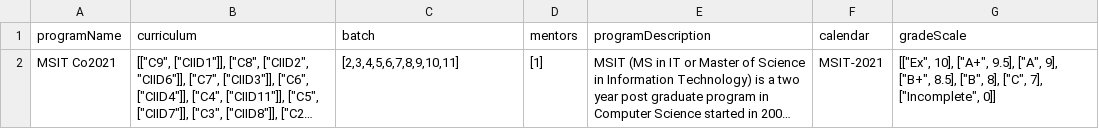
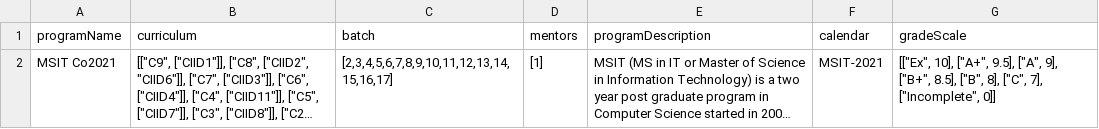
Before and after one commit to Sravan-m/API-LMS, a TSV file: server/db-seeding/csv/program.tsv, drawn as a sheet; long unchanged cells end in …; the diff names each change by its address in the sheet, - before the commit and + after, or states it on an @@ line.

```diff
--- a/server/db-seeding/csv/program.tsv
+++ b/server/db-seeding/csv/program.tsv
-C2 (batch): [2,3,4,5,6,7,8,9,10,11]
+C2 (batch): [2,3,4,5,6,7,8,9,10,11,12,13,14,15,16,17]
```
Also changed, not shown: server/db-seeding/csv/courseInstance.tsv, server/db-seeding/csv/users.tsv, 1 other file.
